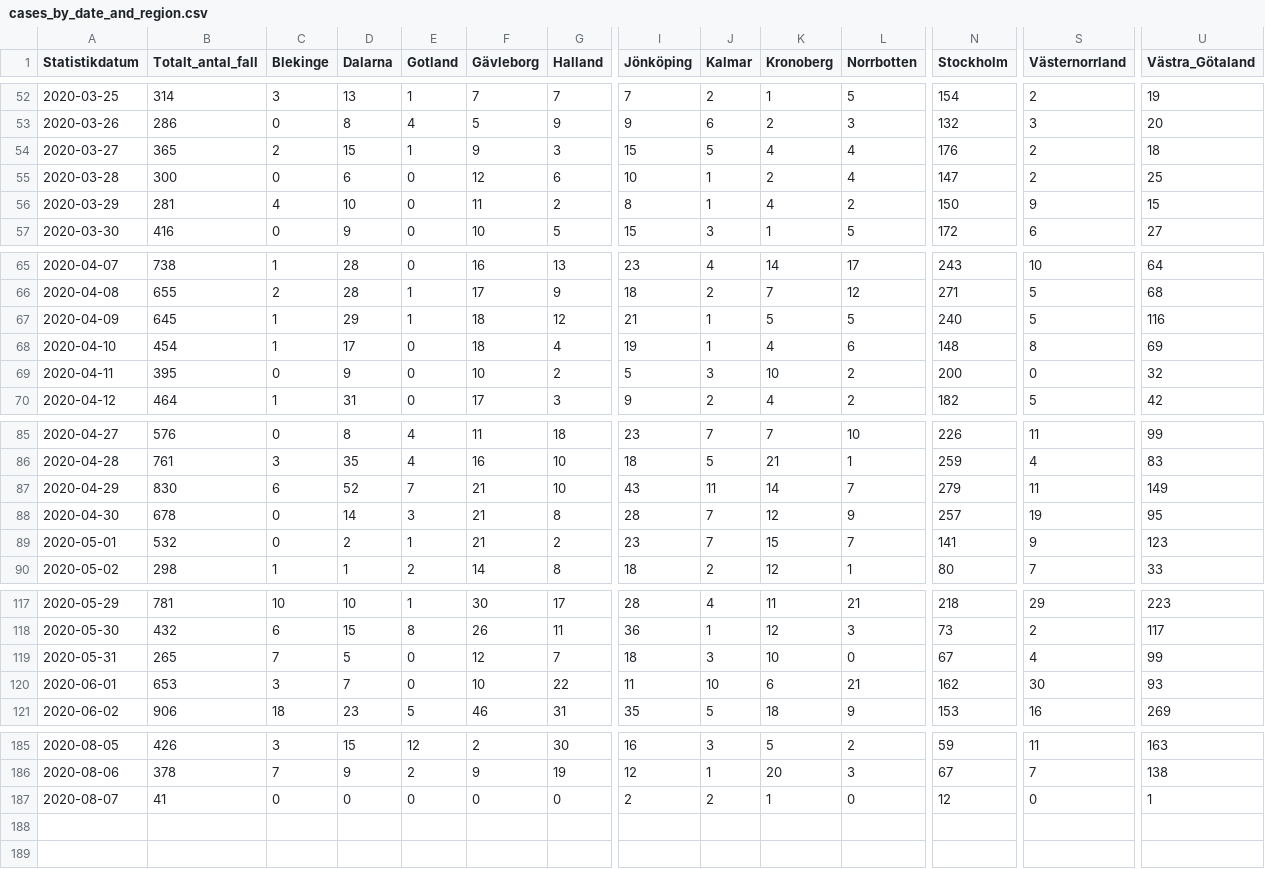
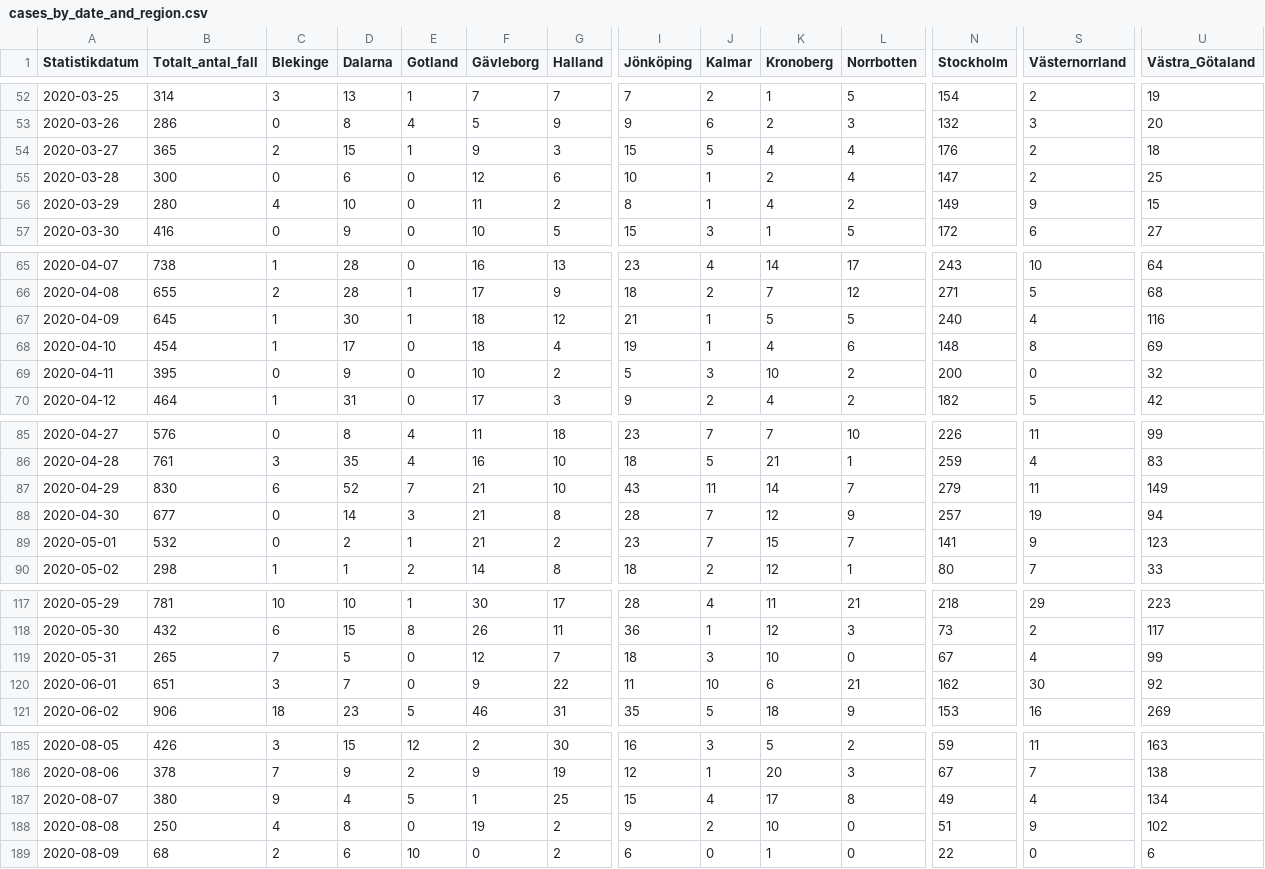
Before and after one commit to shortlisted/covid-19-sweden, a CSV file: cases_by_date_and_region.csv, drawn as a sheet; only a part is shown, gaps mark what is left out; rows hold the shown columns only; the diff covers the shown part only; the diff names each change by its address in the sheet, - before the commit and + after, or states it on an @@ line.

Commit message:
August 10, Swedish covid-19 data

```diff
--- a/cases_by_date_and_region.csv
+++ b/cases_by_date_and_region.csv
-B56 (Totalt_antal_fall): 281
+B56 (Totalt_antal_fall): 280
-N56 (Stockholm): 150
+N56 (Stockholm): 149
-D67 (Dalarna): 29
+D67 (Dalarna): 30
-S67 (Västernorrland): 5
+S67 (Västernorrland): 4
-B88 (Totalt_antal_fall): 678
+B88 (Totalt_antal_fall): 677
-U88 (Västra_Götaland): 95
+U88 (Västra_Götaland): 94
-B120 (Totalt_antal_fall): 653
+B120 (Totalt_antal_fall): 651
-F120 (Gävleborg): 10
+F120 (Gävleborg): 9
-U120 (Västra_Götaland): 93
+U120 (Västra_Götaland): 92
-B187 (Totalt_antal_fall): 41
+B187 (Totalt_antal_fall): 380
-C187 (Blekinge): 0
+C187 (Blekinge): 9
-D187 (Dalarna): 0
+D187 (Dalarna): 4
-E187 (Gotland): 0
+E187 (Gotland): 5
-F187 (Gävleborg): 0
+F187 (Gävleborg): 1
-G187 (Halland): 0
+G187 (Halland): 25
-I187 (Jönköping): 2
+I187 (Jönköping): 15
-J187 (Kalmar): 2
+J187 (Kalmar): 4
-K187 (Kronoberg): 1
+K187 (Kronoberg): 17
-L187 (Norrbotten): 0
+L187 (Norrbotten): 8
-N187 (Stockholm): 12
+N187 (Stockholm): 49
-S187 (Västernorrland): 0
+S187 (Västernorrland): 4
-U187 (Västra_Götaland): 1
+U187 (Västra_Götaland): 134
+row 188: 2020-08-08 | 250 | 4 | 8 | 0 | 19 | 2 | 9 | 2 | 10 | 0 | 51 | 9 | 102
+row 189: 2020-08-09 | 68 | 2 | 6 | 10 | 0 | 2 | 6 | 0 | 1 | 0 | 22 | 0 | 6
```
Also changed, not shown: 16 edited cells elsewhere in this file, ICU_by_date.csv, deaths_by_date.csv, 3 other files.
